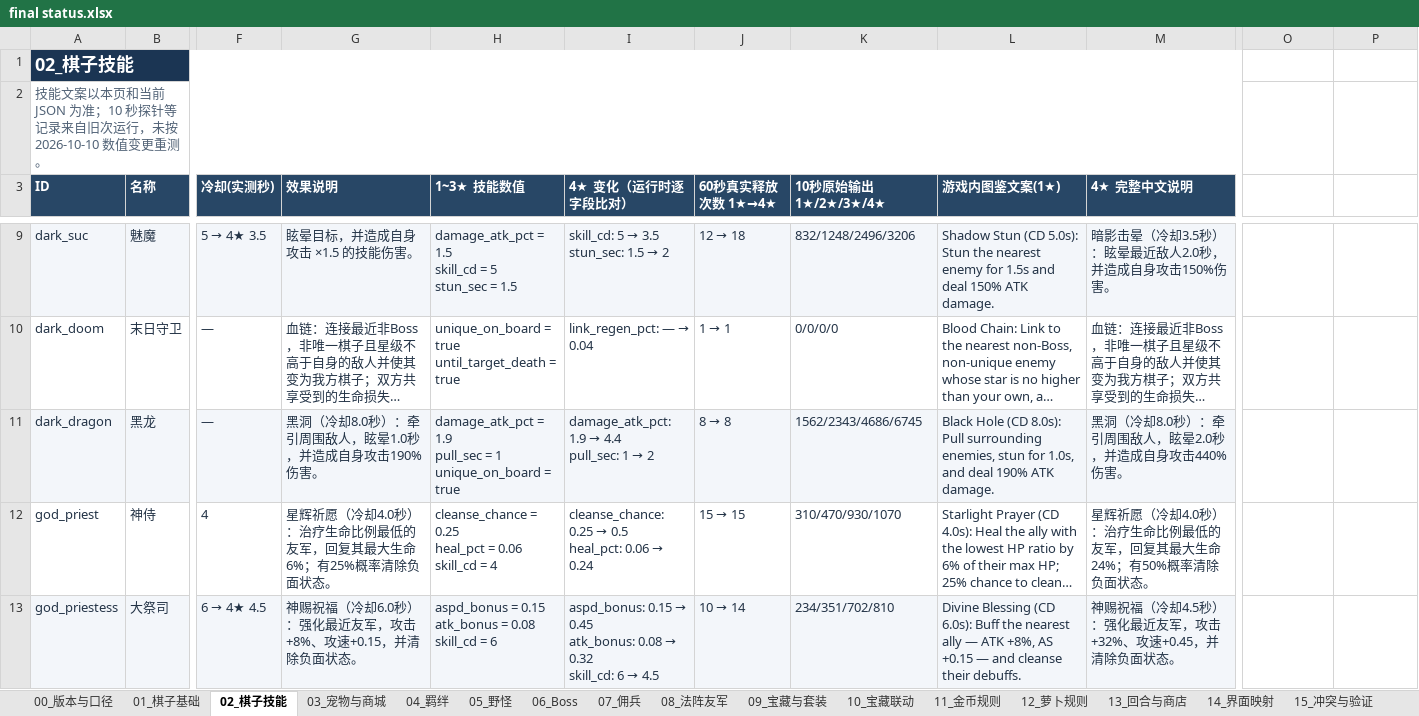
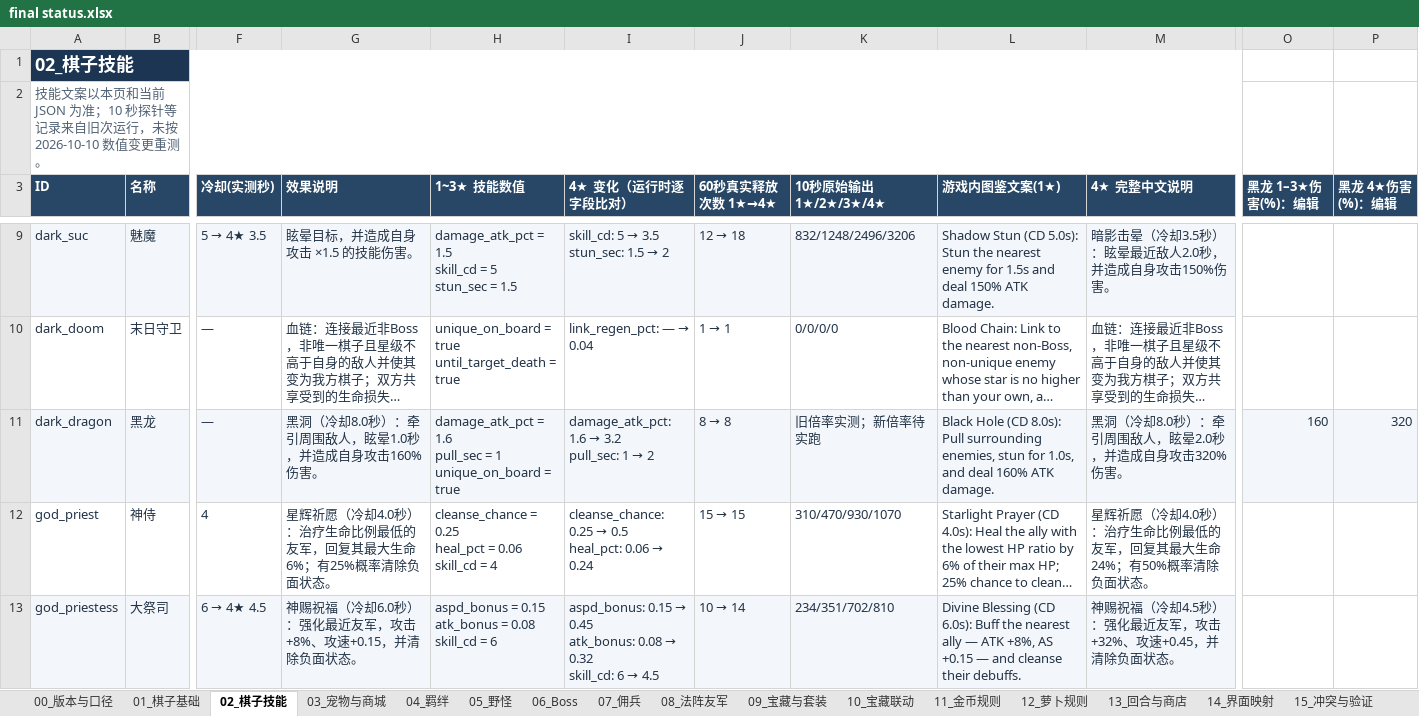
Before and after one commit to stechjie/GLory-v1.0, an Excel workbook: docs/balance/final status.xlsx, sheet 02_棋子技能, drawn as a sheet; only a part is shown, gaps mark what is left out; long unchanged cells end in …; values as stored, in another font and other column widths than the file's, no borders; ↵ is a line break in a cell; the diff names each change by its address in the sheet, - before the commit and + after, or states it on an @@ line.

```diff
--- a/docs/balance/final status.xlsx (sheet 02_棋子技能)
+++ b/docs/balance/final status.xlsx (sheet 02_棋子技能)
-O3: (empty)
+O3: 黑龙 1–3★伤害(%)：编辑
-O3:P3 fill: none
+O3:P3 fill: #284766
-P3: (empty)
+P3: 黑龙 4★伤害(%)：编辑
-G11 (效果说明): 黑洞（冷却8.0秒）：牵引周围敌人，眩晕1.0秒，并造成自身攻击190%伤害。
+G11 (效果说明): 黑洞（冷却8.0秒）：牵引周围敌人，眩晕1.0秒，并造成自身攻击160%伤害。
-H11 (1~3★ 技能数值): damage_atk_pct = 1.9 ↵ pull_sec =…
+H11 (1~3★ 技能数值): damage_atk_pct = 1.6 ↵ pull_sec =…
@@ I11 (4★ 变化（运行时逐字段比对）): damage_atk_pct: 1.9 → 4.4 ↵ pull_sec: 1 → 2 → damage_atk_pct: 1.6 → 3.2 ↵ pull_sec: 1 → 2 @@
-K11 (10秒原始输出 1★/2★/3★/4★): 1562/2343/4686/6745
+K11 (10秒原始输出 1★/2★/3★/4★): 旧倍率实测；新倍率待实跑
-L11 (游戏内图鉴文案(1★)): …and deal 190% ATK damage.
+L11 (游戏内图鉴文案(1★)): …and deal 160% ATK damage.
-M11 (4★ 完整中文说明): 黑洞（冷却8.0秒）：牵引周围敌人，眩晕2.0秒，并造成自身攻击440%伤害。
+M11 (4★ 完整中文说明): 黑洞（冷却8.0秒）：牵引周围敌人，眩晕2.0秒，并造成自身攻击320%伤害。
-O11 (黑龙 1–3★伤害(%)：编辑): (empty)
+O11 (黑龙 1–3★伤害(%)：编辑): 160
-O11:P11 fill: none
+O11:P11 fill: #F3F6FA
-P11 (黑龙 4★伤害(%)：编辑): (empty)
+P11 (黑龙 4★伤害(%)：编辑): 320
```
Also changed, not shown: sheet 93_商城目录, sheet 01_棋子基础, sheet 07_佣兵, 23 other files.
